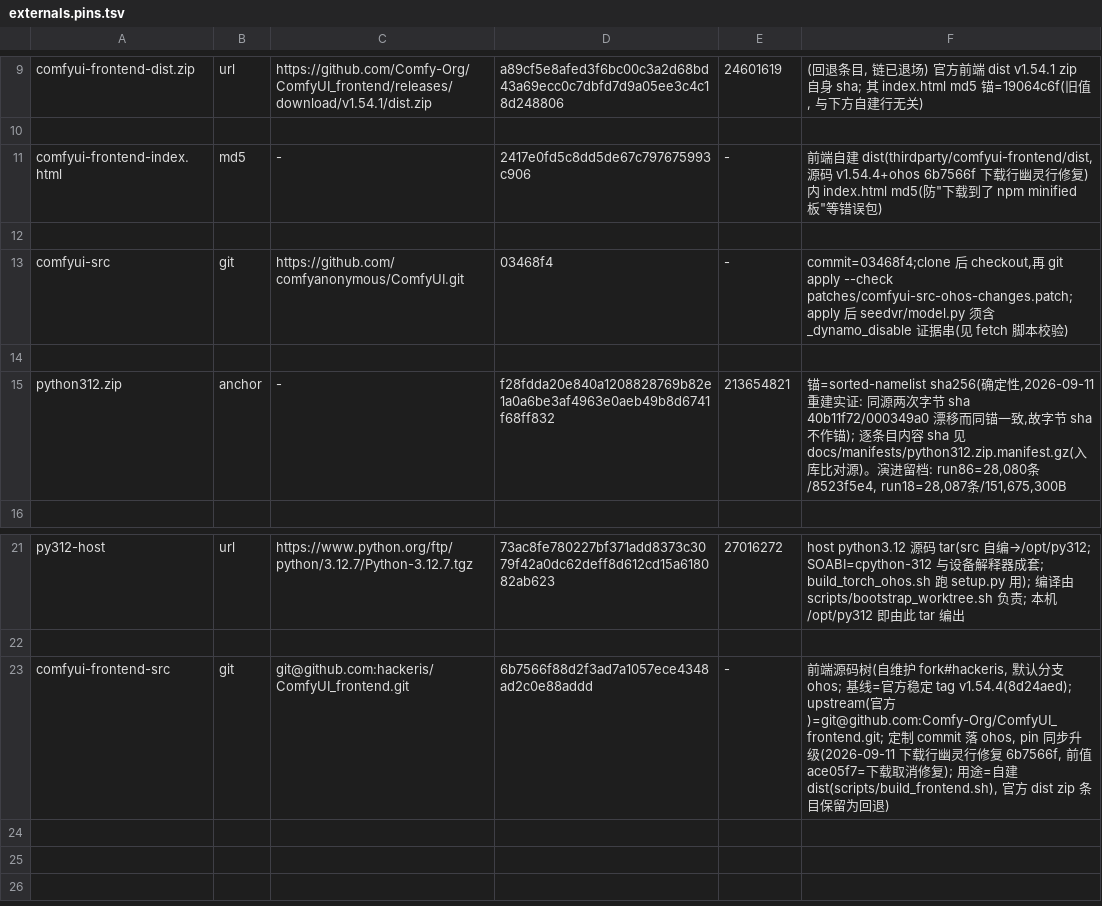
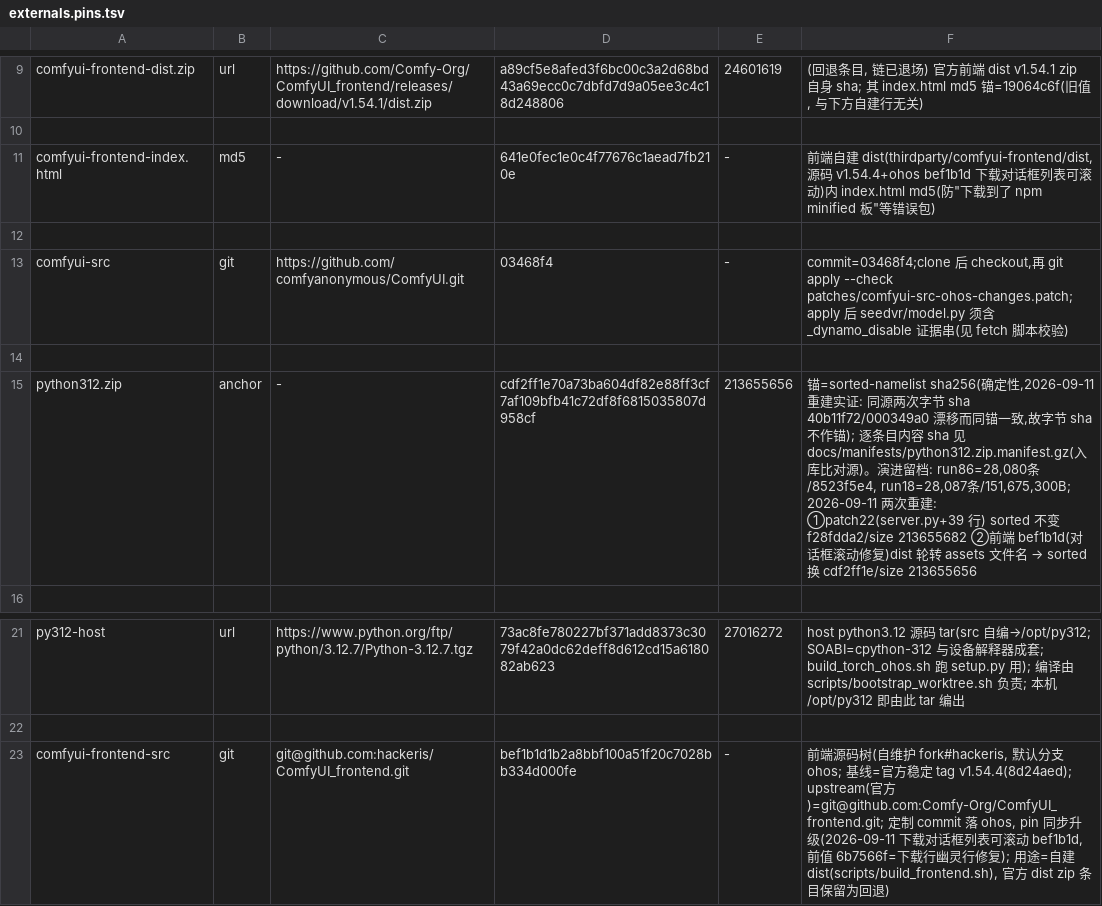
Before and after one commit to hackeris/MagicFlow, a TSV file: config/externals.pins.tsv, drawn as a sheet; only a part is shown, gaps mark what is left out.

Commit message:
feat(catalog): 扩充可下载模型 7 条(SDXL/LCM-LoRA×2/ControlNet×3/vae) + 对话框列表滚动修复
- patch 22(catalog 扩充, 证据串 OHOS_DL_CATALOG_EXPAND v1): 用户拍板 <12GB 条目;
  主源 MS(设备侧 ~12MB/s)/hf-mirror 实测, size 锚入档; fetch 链 ③h 幂等 + 冒烟/verify 断言
- 前端 fork 升 bef1b1d(12 条溢出对话框 → 列表 max-h-[60vh] overflow-y-auto);
  pin 三处同步(commit/md5/FE_INDEX_MD5); dist assets 轮转 → python312.zip sorted 锚 cdf2ff1e
- 1.5 真机: 12 条可见可滚; canny(MS 1,445,234,681B)/lcm-lora(hf-mirror 134,621,556B)
  下载逐字节一致, 落 models/controlnet + models/loras 且模型树可见
- 从零重放演练(基线 03468f4 → 03/17/18/19/20/21/22/15)重放树与工作树逐字节一致

```diff
--- a/config/externals.pins.tsv
+++ b/config/externals.pins.tsv
@@ -10,3 +10,3 @@ comfyui-frontend-dist.zip	url	https://github.com/Comfy-Org/ComfyUI_frontend/rele
 
-comfyui-frontend-index.html	md5	-	2417e0fd5c8dd5de67c797675993c906	-	前端自建 dist(thirdparty/comfyui-frontend/dist, 源码 v1.54.4+ohos 6b7566f 下载行幽灵行修复)内 index.html md5(防"下载到了 npm minified 板"等错误包)
+comfyui-frontend-index.html	md5	-	641e0fec1e0c4f77676c1aead7fb210e	-	前端自建 dist(thirdparty/comfyui-frontend/dist, 源码 v1.54.4+ohos bef1b1d 下载对话框列表可滚动)内 index.html md5(防"下载到了 npm minified 板"等错误包)
 
@@ -14,3 +14,3 @@ comfyui-src	git	https://github.com/comfyanonymous/ComfyUI.git	03468f4	-	commit=0
 
-python312.zip	anchor	-	f28fdda20e840a1208828769b82e1a0a6be3af4963e0aeb49b8d6741f68ff832	213654821	锚=sorted-namelist sha256(确定性,2026-09-11 重建实证: 同源两次字节 sha 40b11f72/000349a0 漂移而同锚一致,故字节 sha 不作锚); 逐条目内容 sha 见 docs/manifests/python312.zip.manifest.gz(入库比对源)。演进留档: run86=28,080条/8523f5e4, run18=28,087条/151,675,300B
+python312.zip	anchor	-	cdf2ff1e70a73ba604df82e88ff3cf7af109bfb41c72df8f6815035807d958cf	213655656	锚=sorted-namelist sha256(确定性,2026-09-11 重建实证: 同源两次字节 sha 40b11f72/000349a0 漂移而同锚一致,故字节 sha 不作锚); 逐条目内容 sha 见 docs/manifests/python312.zip.manifest.gz(入库比对源)。演进留档: run86=28,080条/8523f5e4, run18=28,087条/151,675,300B; 2026-09-11 两次重建: ①patch22(server.py+39 行) sorted 不变 f28fdda2/size 213655682 ②前端 bef1b1d(对话框滚动修复)dist 轮转 assets 文件名 → sorted 换 cdf2ff1e/size 213655656
 
@@ -22,2 +22,2 @@ py312-host	url	https://www.python.org/ftp/python/3.12.7/Python-3.12.7.tgz	73ac8f
 
-comfyui-frontend-src	git	git@github.com:hackeris/ComfyUI_frontend.git	6b7566f88d2f3ad7a1057ece4348ad2c0e88addd	-	前端源码树(自维护 fork#hackeris, 默认分支 ohos; 基线=官方稳定 tag v1.54.4(8d24aed); upstream(官方)=git@github.com:Comfy-Org/ComfyUI_frontend.git; 定制 commit 落 ohos, pin 同步升级(2026-09-11 下载行幽灵行修复 6b7566f, 前值 ace05f7=下载取消修复); 用途=自建 dist(scripts/build_frontend.sh), 官方 dist zip 条目保留为回退)
+comfyui-frontend-src	git	git@github.com:hackeris/ComfyUI_frontend.git	bef1b1d1b2a8bbf100a51f20c7028bb334d000fe	-	前端源码树(自维护 fork#hackeris, 默认分支 ohos; 基线=官方稳定 tag v1.54.4(8d24aed); upstream(官方)=git@github.com:Comfy-Org/ComfyUI_frontend.git; 定制 commit 落 ohos, pin 同步升级(2026-09-11 下载对话框列表可滚动 bef1b1d, 前值 6b7566f=下载行幽灵行修复); 用途=自建 dist(scripts/build_frontend.sh), 官方 dist zip 条目保留为回退)
```
Also changed, not shown: 8 other files.
